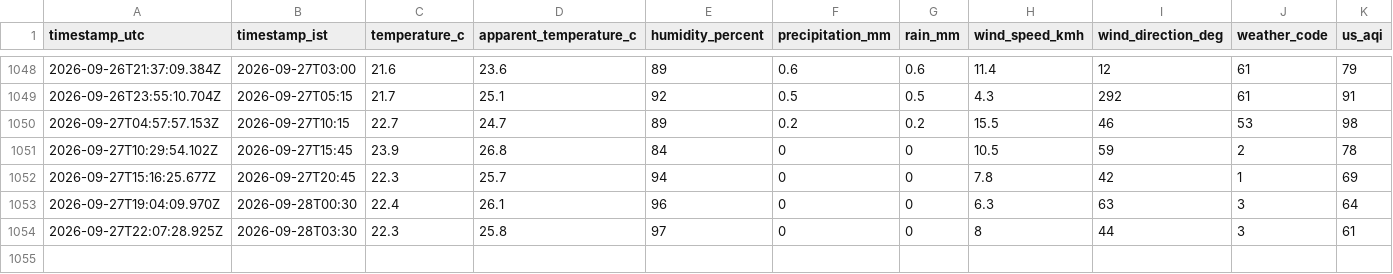
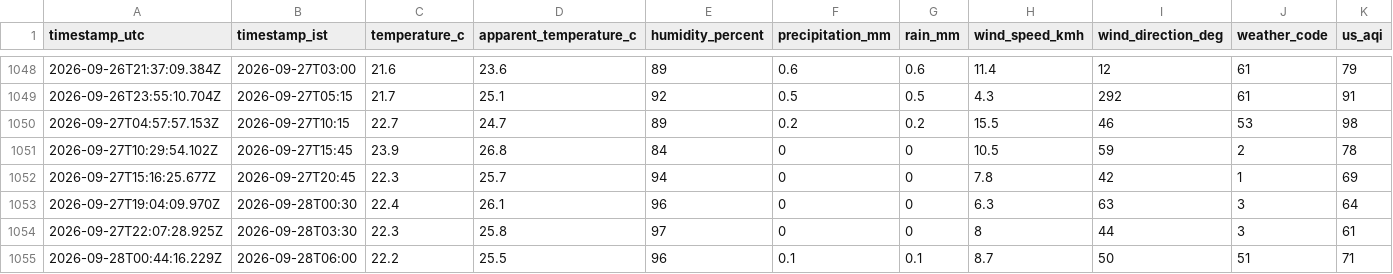
Before and after one commit to specter-graphs/Gajraula-AQI-Data-Logging, a CSV file: docs/data/weather_aqi_log.csv, drawn as a sheet; only a part is shown, gaps mark what is left out; rows hold the shown columns only; the diff names each change by its address in the sheet, - before the commit and + after, or states it on an @@ line.

```diff
--- a/docs/data/weather_aqi_log.csv
+++ b/docs/data/weather_aqi_log.csv
+row 1055: 2026-09-28T00:44:16.229Z | 2026-09-28T06:00 | 22.2 | 25.5 | 96 | 0.1 | 0.1 | 8.7 | 50 | 51 | 71
```
